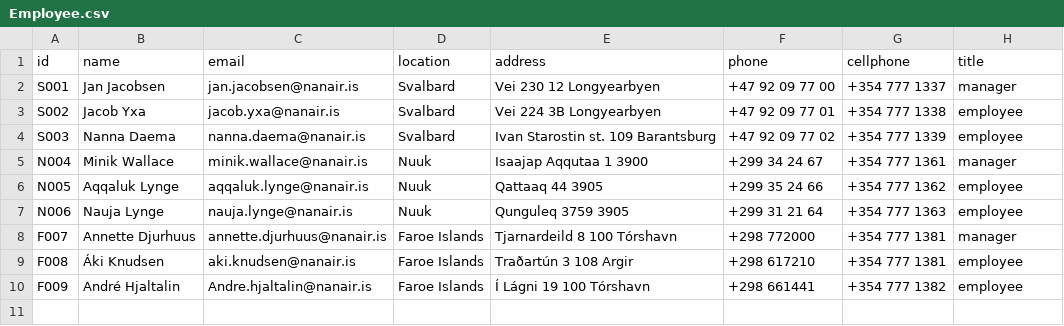
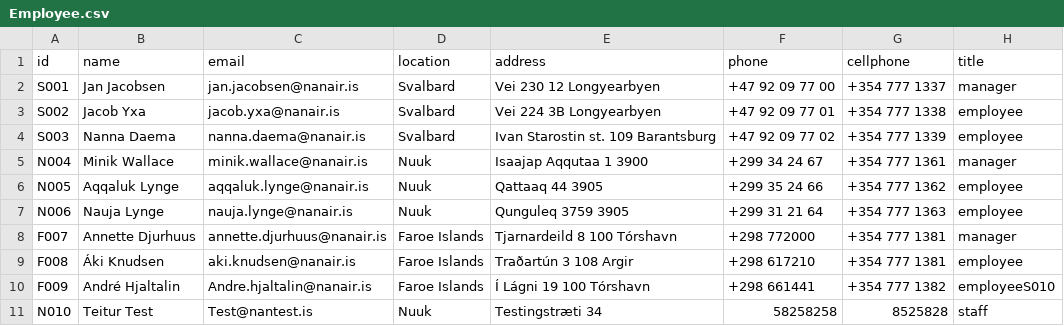
Before and after one commit to boathungry/NaN_air_H39, a CSV file: NaNair39/csv_files/Employee.csv, drawn as a sheet.

Commit message:
ok

```diff
--- a/NaNair39/csv_files/Employee.csv
+++ b/NaNair39/csv_files/Employee.csv
@@ -9,2 +9,3 @@ F007,Annette Djurhuus,annette.djurhuus@nanair.is,Faroe Islands,Tjarnardeild 8 10
 F008,Áki Knudsen,aki.knudsen@nanair.is,Faroe Islands,Traðartún 3 108 Argir,+298 617210,+354 777 1381,employee
-F009,André Hjaltalin,Andre.hjaltalin@nanair.is,Faroe Islands,Í Lágni 19 100 Tórshavn,+298 661441,+354 777 1382,employee
+F009,André Hjaltalin,Andre.hjaltalin@nanair.is,Faroe Islands,Í Lágni 19 100 Tórshavn,+298 661441,+354 777 1382,employeeS010
+N010,Teitur Test,Test@nantest.is,Nuuk,Testingstræti 34,58258258,8525828,staff
```
